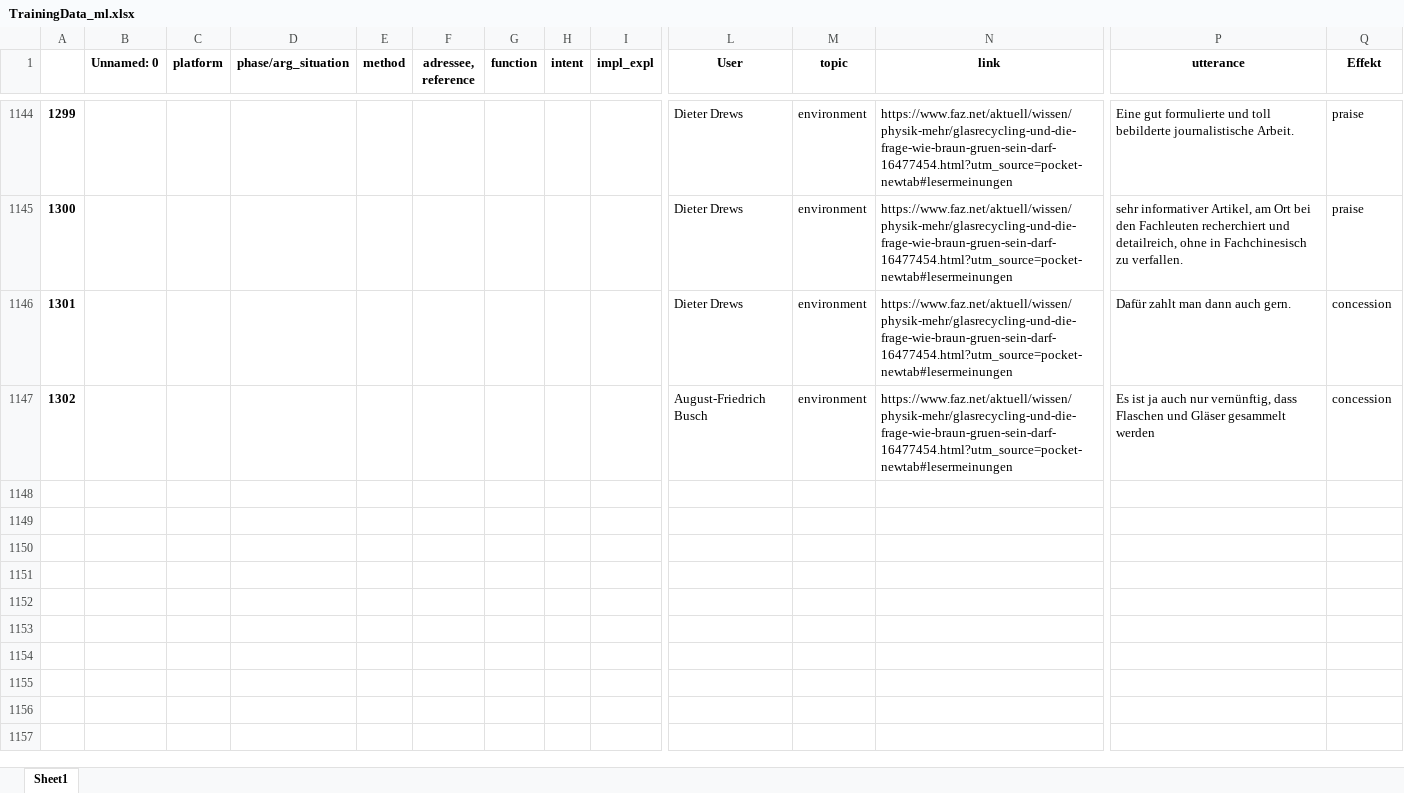
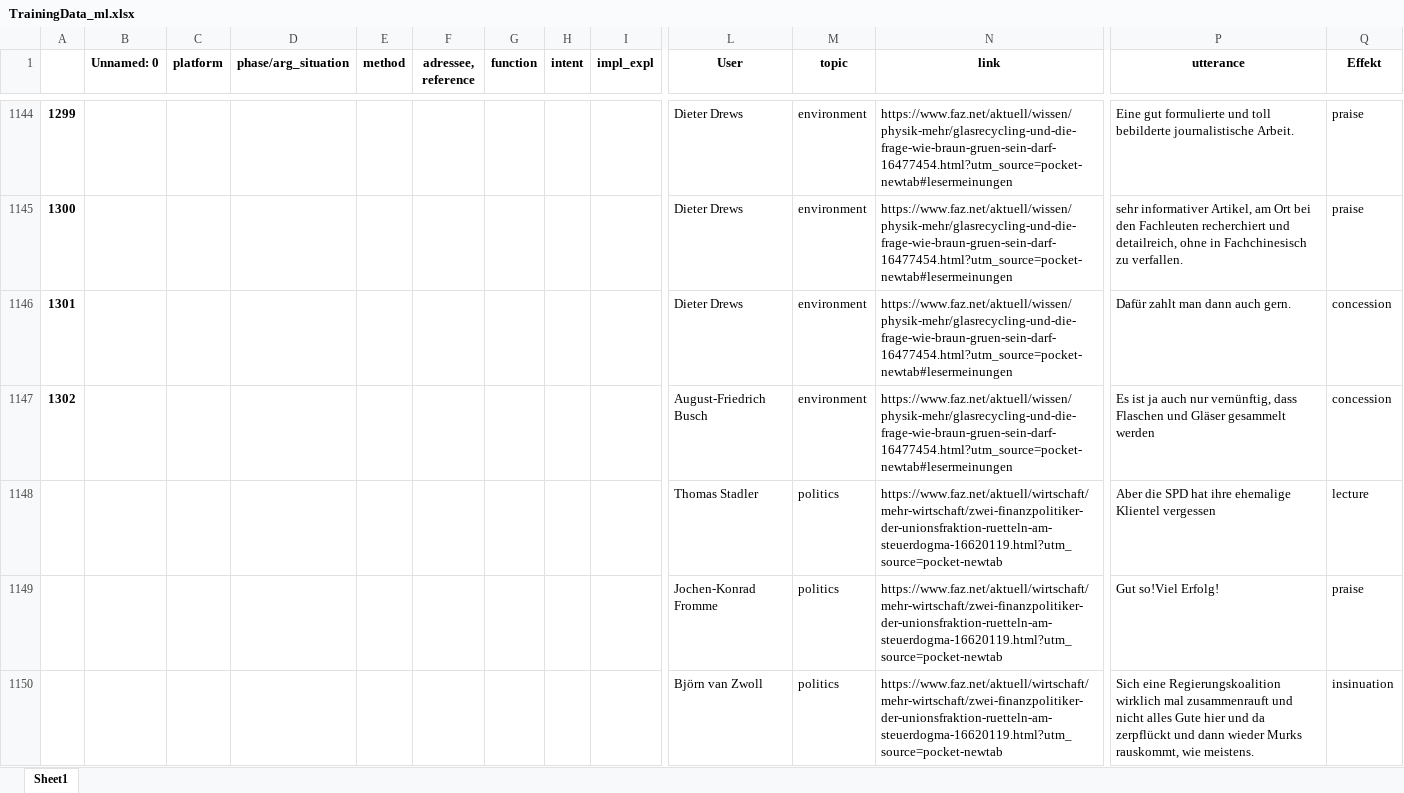
Before and after one commit to RegexoseOld/SmallData, an Excel workbook: webserver/model_data/TrainingData_ml.xlsx, sheet Sheet1, drawn as a sheet; only a part is shown, gaps mark what is left out; values as stored, in another font and other column widths than the file's, no borders; rows hold the shown columns only; the diff names each change by its address in the sheet, - before the commit and + after, or states it on an @@ line.

Commit message:
updated TD 1150

```diff
--- a/webserver/model_data/TrainingData_ml.xlsx (sheet Sheet1)
+++ b/webserver/model_data/TrainingData_ml.xlsx (sheet Sheet1)
+row 1148:  |  |  |  |  |  |  |  |  | Thomas Stadler | politics | https://www.faz.net/aktuell/wirtschaft/mehr-wirtschaft/zwei-finanzpolitiker-der-unionsfraktion-ruetteln-am-steuerdogma-16620119.html?utm_source=pocket-newtab | Aber die SPD hat ihre ehemalige Klientel vergessen | lecture
+row 1149:  |  |  |  |  |  |  |  |  | Jochen-Konrad Fromme | politics | https://www.faz.net/aktuell/wirtschaft/mehr-wirtschaft/zwei-finanzpolitiker-der-unionsfraktion-ruetteln-am-steuerdogma-16620119.html?utm_source=pocket-newtab | Gut so!Viel Erfolg! | praise
+row 1150:  |  |  |  |  |  |  |  |  | Björn van Zwoll | politics | https://www.faz.net/aktuell/wirtschaft/mehr-wirtschaft/zwei-finanzpolitiker-der-unionsfraktion-ruetteln-am-steuerdogma-16620119.html?utm_source=pocket-newtab | Sich eine Regierungskoalition wirklich mal zusammenrauft und nicht alles Gute hier und da zerpflückt und dann wieder Murks rauskommt, wie meistens. | insinuation
```
